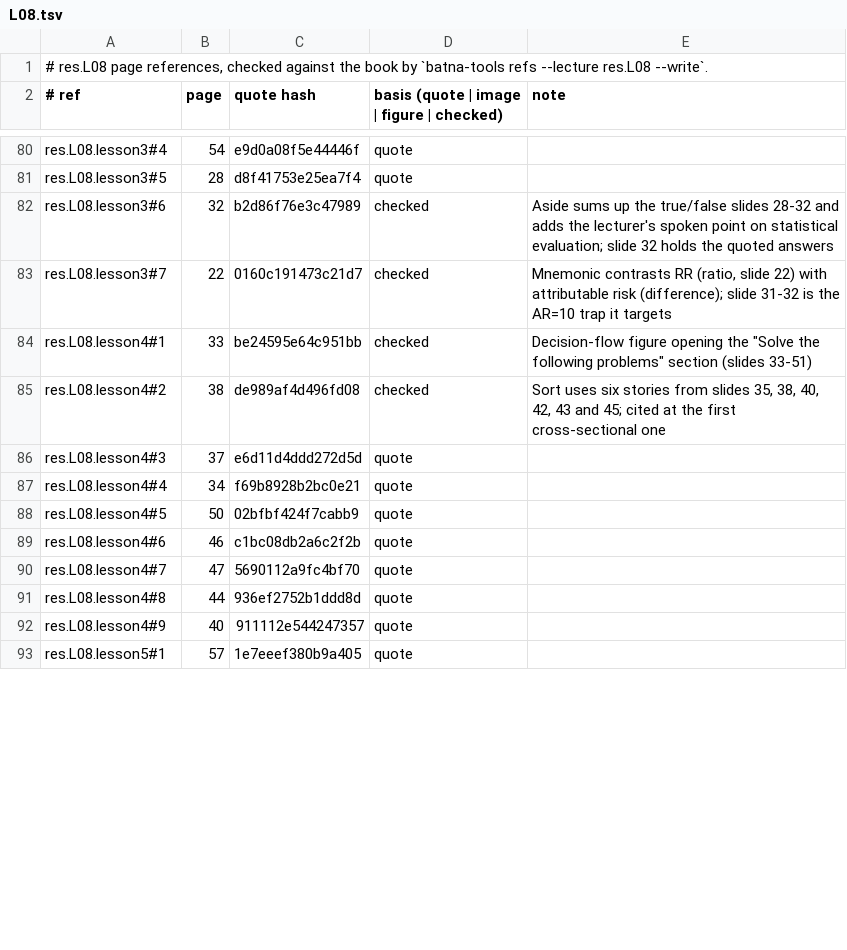
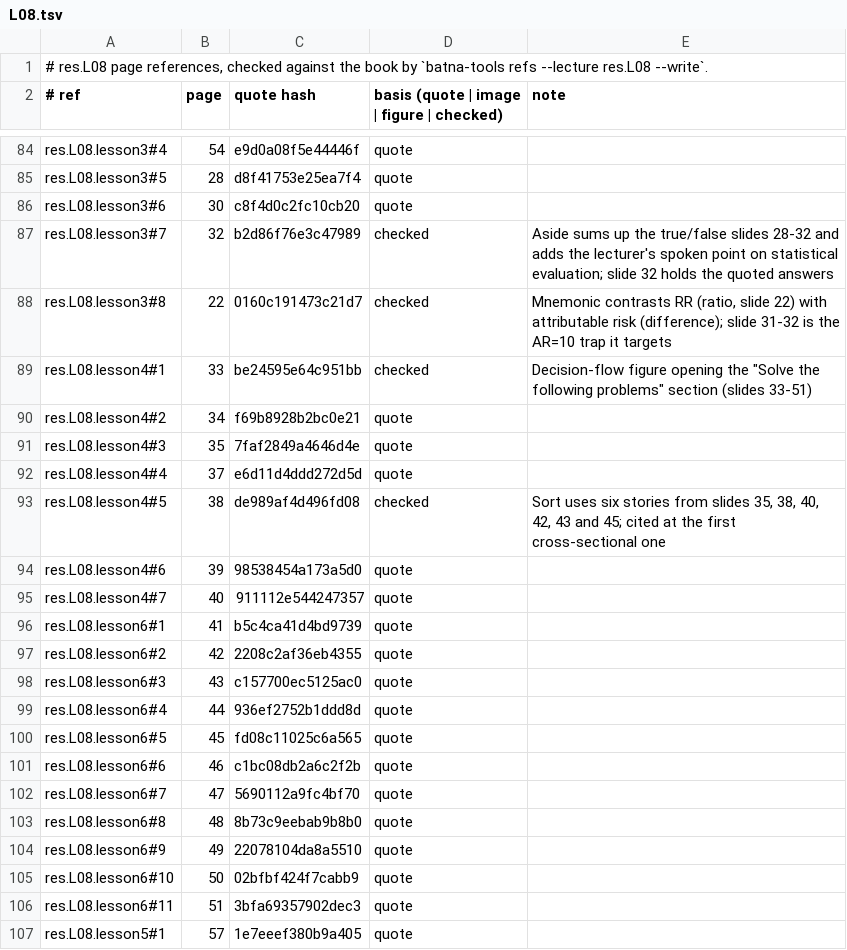
Before and after one commit to MohamedRef/Batna-app, a TSV file: content/book-refs/res/L08.tsv, drawn as a sheet; only a part is shown, gaps mark what is left out; the diff covers the shown part only.

Commit message:
res.L08 lessons teach every slide that carries a card
Part of #829. Lesson 4 is split at slide 41: the design problems on
slides 41-51 go to a new lesson 6. New steps for the attack rate, point
prevalence, analytic studies, the prevalence 2 x 2 question, the slide 30
true-or-false answers, nine design problems and the double-blind question;
practice cards moved to the lesson that cites their slide.

```diff
--- a/content/book-refs/res/L08.tsv
+++ b/content/book-refs/res/L08.tsv
@@ -81,13 +85,23 @@ res.L08.lesson3#4	54	e9d0a08f5e44446f	quote
 res.L08.lesson3#5	28	d8f41753e25ea7f4	quote	
-res.L08.lesson3#6	32	b2d86f76e3c47989	checked	Aside sums up the true/false slides 28-32 and adds the lecturer's spoken point on statistical evaluation; slide 32 holds the quoted answers
-res.L08.lesson3#7	22	0160c191473c21d7	checked	Mnemonic contrasts RR (ratio, slide 22) with attributable risk (difference); slide 31-32 is the AR=10 trap it targets
+res.L08.lesson3#6	30	c8f4d0c2fc10cb20	quote	
+res.L08.lesson3#7	32	b2d86f76e3c47989	checked	Aside sums up the true/false slides 28-32 and adds the lecturer's spoken point on statistical evaluation; slide 32 holds the quoted answers
+res.L08.lesson3#8	22	0160c191473c21d7	checked	Mnemonic contrasts RR (ratio, slide 22) with attributable risk (difference); slide 31-32 is the AR=10 trap it targets
 res.L08.lesson4#1	33	be24595e64c951bb	checked	Decision-flow figure opening the "Solve the following problems" section (slides 33-51)
-res.L08.lesson4#2	38	de989af4d496fd08	checked	Sort uses six stories from slides 35, 38, 40, 42, 43 and 45; cited at the first cross-sectional one
-res.L08.lesson4#3	37	e6d11d4ddd272d5d	quote	
-res.L08.lesson4#4	34	f69b8928b2bc0e21	quote	
-res.L08.lesson4#5	50	02bfbf424f7cabb9	quote	
-res.L08.lesson4#6	46	c1bc08db2a6c2f2b	quote	
-res.L08.lesson4#7	47	5690112a9fc4bf70	quote	
-res.L08.lesson4#8	44	936ef2752b1ddd8d	quote	
-res.L08.lesson4#9	40	911112e544247357	quote	
+res.L08.lesson4#2	34	f69b8928b2bc0e21	quote	
+res.L08.lesson4#3	35	7faf2849a4646d4e	quote	
+res.L08.lesson4#4	37	e6d11d4ddd272d5d	quote	
+res.L08.lesson4#5	38	de989af4d496fd08	checked	Sort uses six stories from slides 35, 38, 40, 42, 43 and 45; cited at the first cross-sectional one
+res.L08.lesson4#6	39	98538454a173a5d0	quote	
+res.L08.lesson4#7	40	911112e544247357	quote	
+res.L08.lesson6#1	41	b5c4ca41d4bd9739	quote	
+res.L08.lesson6#2	42	2208c2af36eb4355	quote	
+res.L08.lesson6#3	43	c157700ec5125ac0	quote	
+res.L08.lesson6#4	44	936ef2752b1ddd8d	quote	
+res.L08.lesson6#5	45	fd08c11025c6a565	quote	
+res.L08.lesson6#6	46	c1bc08db2a6c2f2b	quote	
+res.L08.lesson6#7	47	5690112a9fc4bf70	quote	
+res.L08.lesson6#8	48	8b73c9eebab9b8b0	quote	
+res.L08.lesson6#9	49	22078104da8a5510	quote	
+res.L08.lesson6#10	50	02bfbf424f7cabb9	quote	
+res.L08.lesson6#11	51	3bfa69357902dec3	quote	
 res.L08.lesson5#1	57	1e7eeef380b9a405	quote	
```
Also changed, not shown: 5 added rows and 32 edited cells elsewhere in this file, 4 other files.
